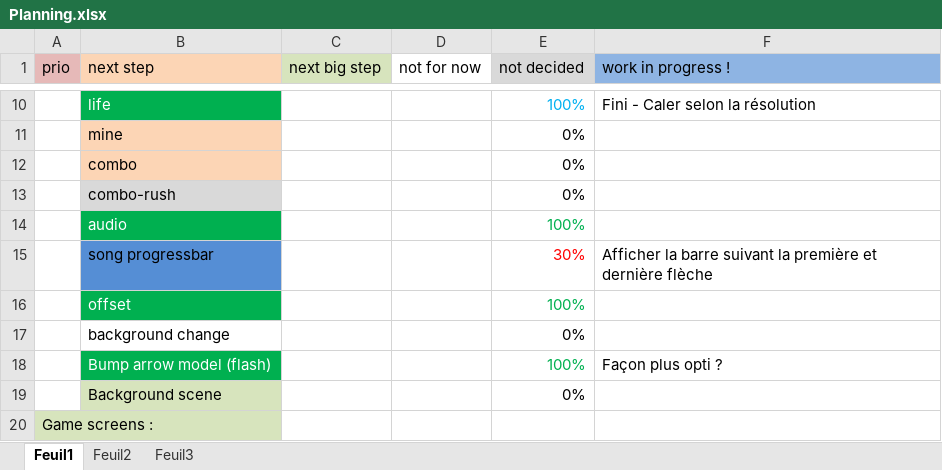
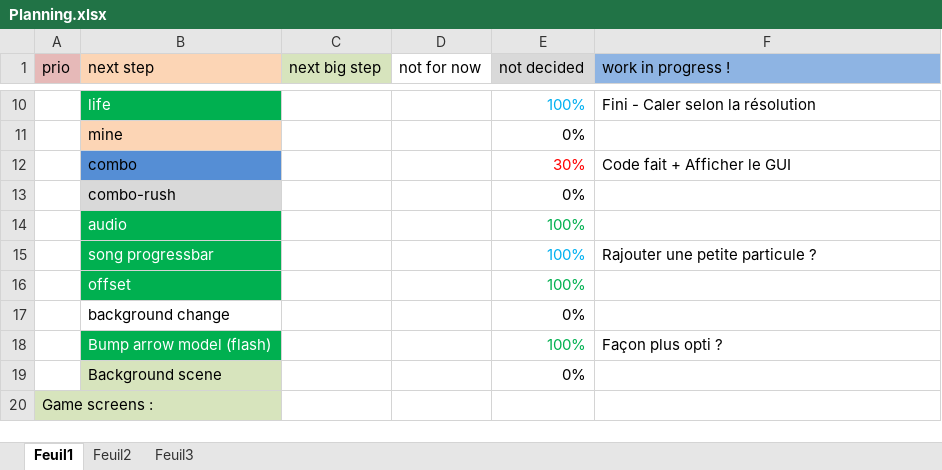
Before and after one commit to BenouKat/Unity-ITGHD, an Excel workbook: Planning.xlsx, sheet Feuil1, drawn as a sheet; only a part is shown, gaps mark what is left out; values as stored, in another font and other column widths than the file's, no borders; removed rows and columns are numbered as before the commit, all else as after; the diff names each change by its address in the sheet, - before the commit and + after, or states it on an @@ line.

Commit message:
[Update] progress bar + code combo done Next step : GUI combo !
Signed-off-by: Benoukat <ben.goze@gmail.com>

```diff
--- a/Planning.xlsx (sheet Feuil1)
+++ b/Planning.xlsx (sheet Feuil1)
-row 12:  | combo |  |  | 0%
+row 12:  | combo |  |  | 30% | Code fait + Afficher le GUI
-row 15:  | song progressbar |  |  | 30% | Afficher la barre suivant la première et dernière flèche
+row 15:  | song progressbar |  |  | 100% | Rajouter une petite particule ?
```
Also changed, not shown: 23 other files.
